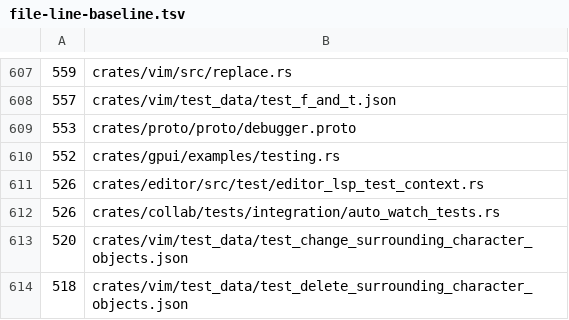
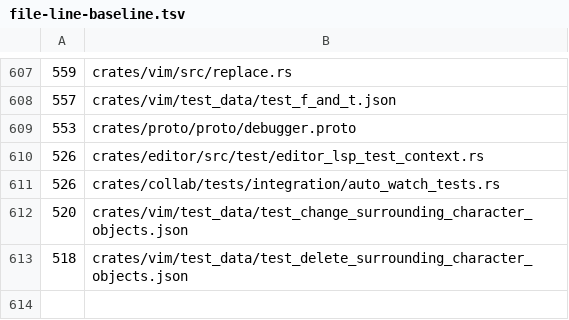
Before and after one commit to dotbrains/mav, a TSV file: script/file-line-baseline.tsv, drawn as a sheet; only a part is shown, gaps mark what is left out.

Commit message:
refactor: split gpui testing example

```diff
--- a/script/file-line-baseline.tsv
+++ b/script/file-line-baseline.tsv
@@ -609,3 +609,2 @@
      553	crates/proto/proto/debugger.proto
-     552	crates/gpui/examples/testing.rs
      526	crates/editor/src/test/editor_lsp_test_context.rs
```
Also changed, not shown: 2 other files.
